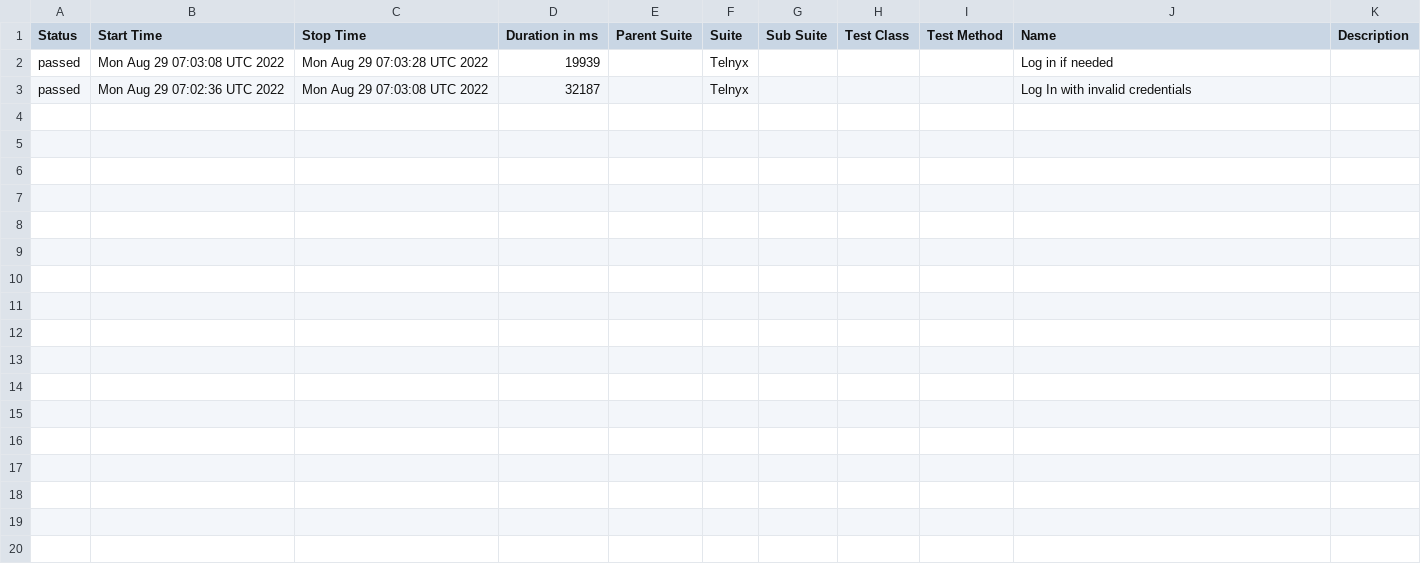
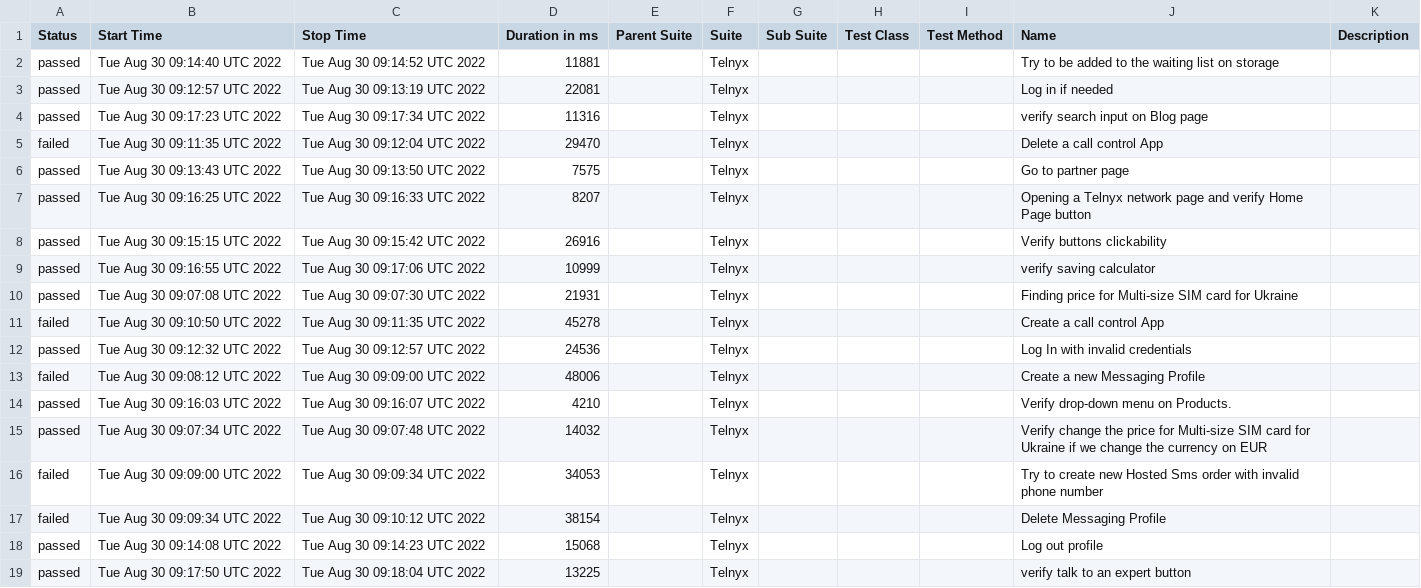
Before and after one commit to Truecap/cypree_cucumber, a CSV file: docs/data/suites.csv, drawn as a sheet.

```diff
--- a/docs/data/suites.csv
+++ b/docs/data/suites.csv
@@ -1,3 +1,19 @@
 "Status","Start Time","Stop Time","Duration in ms","Parent Suite","Suite","Sub Suite","Test Class","Test Method","Name","Description"
-"passed","Mon Aug 29 07:03:08 UTC 2022","Mon Aug 29 07:03:28 UTC 2022","19939","","Telnyx","","","","Log in if needed",""
-"passed","Mon Aug 29 07:02:36 UTC 2022","Mon Aug 29 07:03:08 UTC 2022","32187","","Telnyx","","","","Log In with invalid credentials",""
+"passed","Tue Aug 30 09:14:40 UTC 2022","Tue Aug 30 09:14:52 UTC 2022","11881","","Telnyx","","","","Try to be added to the waiting list on storage",""
+"passed","Tue Aug 30 09:12:57 UTC 2022","Tue Aug 30 09:13:19 UTC 2022","22081","","Telnyx","","","","Log in if needed",""
+"passed","Tue Aug 30 09:17:23 UTC 2022","Tue Aug 30 09:17:34 UTC 2022","11316","","Telnyx","","","","verify search input on Blog page",""
+"failed","Tue Aug 30 09:11:35 UTC 2022","Tue Aug 30 09:12:04 UTC 2022","29470","","Telnyx","","","","Delete a call control App",""
+"passed","Tue Aug 30 09:13:43 UTC 2022","Tue Aug 30 09:13:50 UTC 2022","7575","","Telnyx","","","","Go to partner page",""
+"passed","Tue Aug 30 09:16:25 UTC 2022","Tue Aug 30 09:16:33 UTC 2022","8207","","Telnyx","","","","Opening a Telnyx network page and verify Home Page button",""
+"passed","Tue Aug 30 09:15:15 UTC 2022","Tue Aug 30 09:15:42 UTC 2022","26916","","Telnyx","","","","Verify buttons clickability",""
+"passed","Tue Aug 30 09:16:55 UTC 2022","Tue Aug 30 09:17:06 UTC 2022","10999","","Telnyx","","","","verify saving calculator",""
+"passed","Tue Aug 30 09:07:08 UTC 2022","Tue Aug 30 09:07:30 UTC 2022","21931","","Telnyx","","","","Finding price for Multi-size SIM card for Ukraine",""
+"failed","Tue Aug 30 09:10:50 UTC 2022","Tue Aug 30 09:11:35 UTC 2022","45278","","Telnyx","","","","Create a call control App",""
+"passed","Tue Aug 30 09:12:32 UTC 2022","Tue Aug 30 09:12:57 UTC 2022","24536","","Telnyx","","","","Log In with invalid credentials",""
+"failed","Tue Aug 30 09:08:12 UTC 2022","Tue Aug 30 09:09:00 UTC 2022","48006","","Telnyx","","","","Create a new Messaging Profile",""
+"passed","Tue Aug 30 09:16:03 UTC 2022","Tue Aug 30 09:16:07 UTC 2022","4210","","Telnyx","","","","Verify drop-down menu on Products.",""
+"passed","Tue Aug 30 09:07:34 UTC 2022","Tue Aug 30 09:07:48 UTC 2022","14032","","Telnyx","","","","Verify change the price for Multi-size SIM card for Ukraine if we change the currency on EUR",""
+"failed","Tue Aug 30 09:09:00 UTC 2022","Tue Aug 30 09:09:34 UTC 2022","34053","","Telnyx","","","","Try to create new Hosted Sms order with invalid phone number",""
+"failed","Tue Aug 30 09:09:34 UTC 2022","Tue Aug 30 09:10:12 UTC 2022","38154","","Telnyx","","","","Delete Messaging Profile",""
+"passed","Tue Aug 30 09:14:08 UTC 2022","Tue Aug 30 09:14:23 UTC 2022","15068","","Telnyx","","","","Log out profile",""
+"passed","Tue Aug 30 09:17:50 UTC 2022","Tue Aug 30 09:18:04 UTC 2022","13225","","Telnyx","","","","verify talk to an expert button",""
```
Also changed, not shown: 52 other files.
